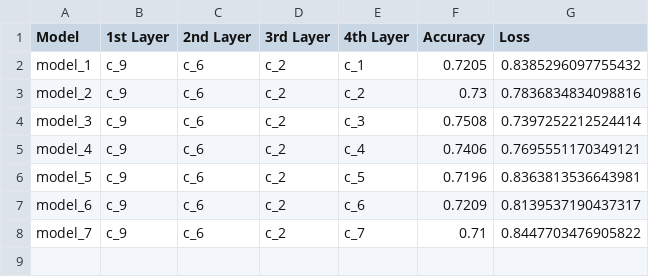
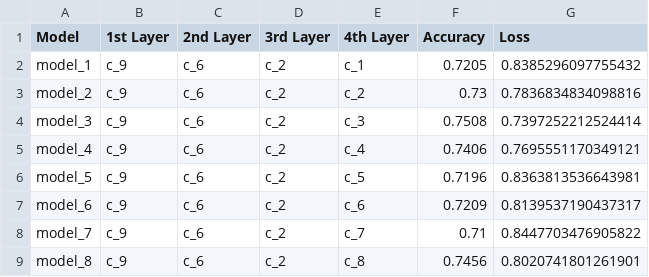
Before and after one commit to thenatzzz/Qsearch_MSc_Final_project, a CSV file: MAIN/new_trained_cifar10_4.csv, drawn as a sheet; the diff names each change by its address in the sheet, - before the commit and + after, or states it on an @@ line.

```diff
--- a/MAIN/new_trained_cifar10_4.csv
+++ b/MAIN/new_trained_cifar10_4.csv
+row 9: model_8 | c_9 | c_6 | c_2 | c_8 | 0.7456 | 0.8020741801261901
```
Also changed, not shown: 1 other file.
